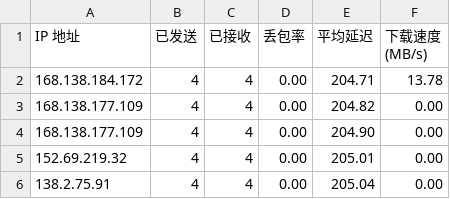
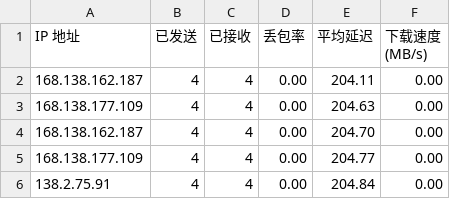
Before and after one commit to jmheqiao/CFCDN-Auto, a CSV file: CloudflareST/sg.csv, drawn as a sheet.

```diff
--- a/CloudflareST/sg.csv
+++ b/CloudflareST/sg.csv
@@ -1,6 +1,6 @@
 IP 地址,已发送,已接收,丢包率,平均延迟,下载速度 (MB/s)
-168.138.184.172,4,4,0.00,204.71,13.78
-168.138.177.109,4,4,0.00,204.82,0.00
-168.138.177.109,4,4,0.00,204.90,0.00
-152.69.219.32,4,4,0.00,205.01,0.00
-138.2.75.91,4,4,0.00,205.04,0.00
+168.138.162.187,4,4,0.00,204.11,0.00
+168.138.177.109,4,4,0.00,204.63,0.00
+168.138.162.187,4,4,0.00,204.70,0.00
+168.138.177.109,4,4,0.00,204.77,0.00
+138.2.75.91,4,4,0.00,204.84,0.00
```
Also changed, not shown: 2 other files.
